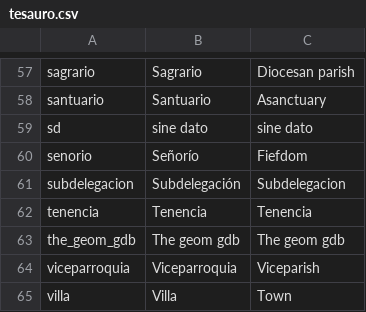
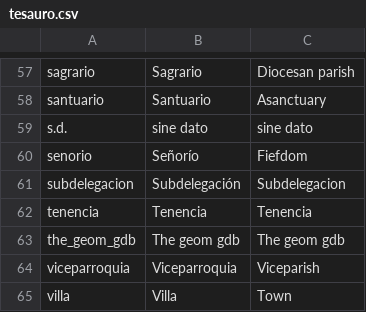
Before and after one commit to Wernazuma/repertorio-de-indias-flask, a CSV file: apps_as_factory/data/tesauro.csv, drawn as a sheet; only a part is shown, gaps mark what is left out.

```diff
--- a/apps_as_factory/data/tesauro.csv
+++ b/apps_as_factory/data/tesauro.csv
@@ -58,3 +58,3 @@ sagrario;Sagrario;Diocesan parish
 santuario;Santuario;Asanctuary
-sd;sine dato;sine dato
+s.d.;sine dato;sine dato
 senorio;Señorío;Fiefdom
```
Also changed, not shown: 32 other files.
